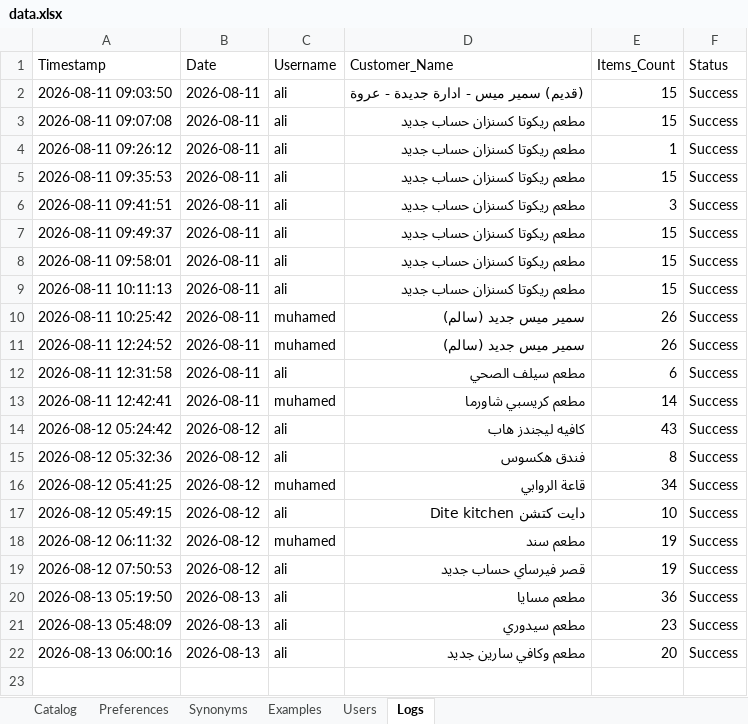
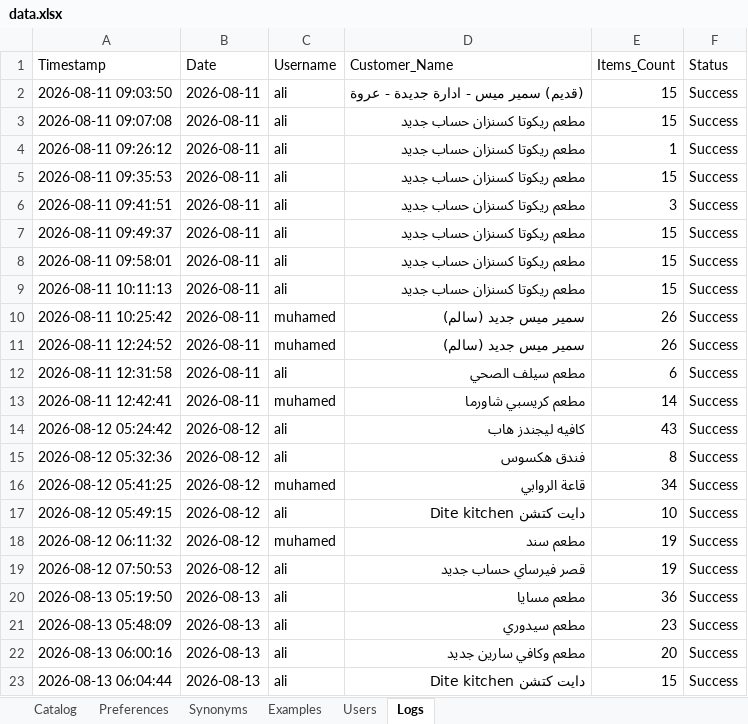
Before and after one commit to aliothman1997/order-entry-system, an Excel workbook: data.xlsx, sheet Logs, drawn as a sheet; values as stored, in another font and other column widths than the file's, no borders; the diff names each change by its address in the sheet, - before the commit and + after, or states it on an @@ line.

Commit message:
تسجيل عملية طلبية جديدة لـ دايت كتشن Dite kitchen

```diff
--- a/data.xlsx (sheet Logs)
+++ b/data.xlsx (sheet Logs)
+row 23: 2026-08-13 06:04:44 | 2026-08-13 | ali | دايت كتشن Dite kitchen | 15 | Success
```
